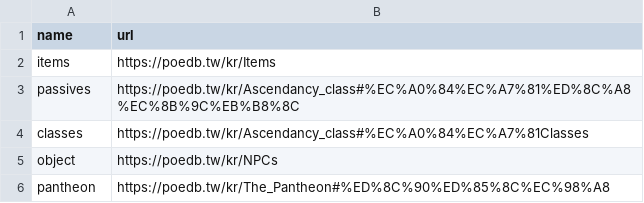
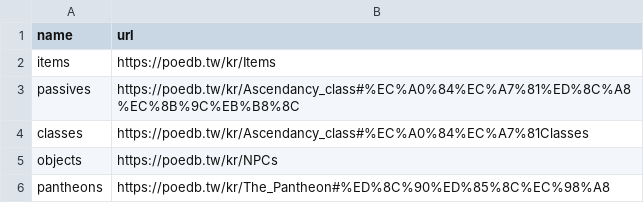
Before and after one commit to hkang4628/poe_word_quiz, a CSV file: scrap/url.csv, drawn as a sheet.

```diff
--- a/scrap/url.csv
+++ b/scrap/url.csv
@@ -4,3 +4,3 @@ passives,https://poedb.tw/kr/Ascendancy_class#%EC%A0%84%EC%A7%81%ED%8C%A8%EC%8B%
 classes,https://poedb.tw/kr/Ascendancy_class#%EC%A0%84%EC%A7%81Classes
-object,https://poedb.tw/kr/NPCs
-pantheon,https://poedb.tw/kr/The_Pantheon#%ED%8C%90%ED%85%8C%EC%98%A8
+objects,https://poedb.tw/kr/NPCs
+pantheons,https://poedb.tw/kr/The_Pantheon#%ED%8C%90%ED%85%8C%EC%98%A8
```
Also changed, not shown: 3 other files.
